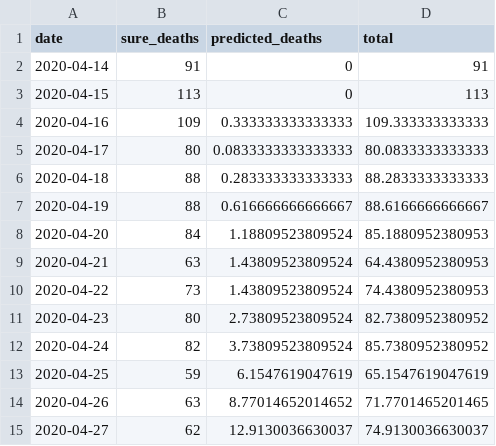
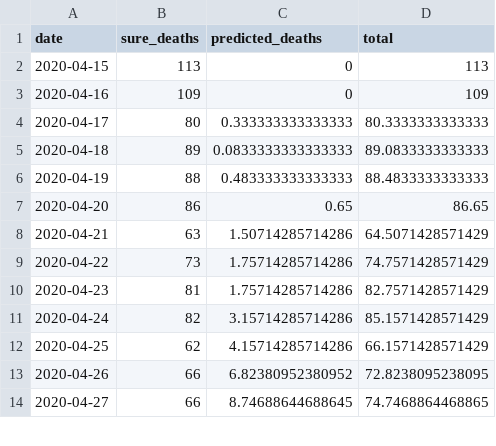
Before and after one commit to adamaltmejd/covid, a CSV file: data/prediction_latest.csv, drawn as a sheet; only a part is shown; the diff covers the shown part only.

```diff
--- a/data/prediction_latest.csv
+++ b/data/prediction_latest.csv
@@ -1,15 +1,14 @@
 date,sure_deaths,predicted_deaths,total
-2020-04-14,91,0,91
 2020-04-15,113,0,113
-2020-04-16,109,0.333333333333333,109.333333333333
-2020-04-17,80,0.0833333333333333,80.0833333333333
-2020-04-18,88,0.283333333333333,88.2833333333333
-2020-04-19,88,0.616666666666667,88.6166666666667
-2020-04-20,84,1.18809523809524,85.1880952380953
-2020-04-21,63,1.43809523809524,64.4380952380953
-2020-04-22,73,1.43809523809524,74.4380952380953
-2020-04-23,80,2.73809523809524,82.7380952380952
-2020-04-24,82,3.73809523809524,85.7380952380952
-2020-04-25,59,6.1547619047619,65.1547619047619
-2020-04-26,63,8.77014652014652,71.7701465201465
-2020-04-27,62,12.9130036630037,74.9130036630037
+2020-04-16,109,0,109
+2020-04-17,80,0.333333333333333,80.3333333333333
+2020-04-18,89,0.0833333333333333,89.0833333333333
+2020-04-19,88,0.483333333333333,88.4833333333333
+2020-04-20,86,0.65,86.65
+2020-04-21,63,1.50714285714286,64.5071428571429
+2020-04-22,73,1.75714285714286,74.7571428571429
+2020-04-23,81,1.75714285714286,82.7571428571429
+2020-04-24,82,3.15714285714286,85.1571428571429
+2020-04-25,62,4.15714285714286,66.1571428571429
+2020-04-26,66,6.82380952380952,72.8238095238095
+2020-04-27,66,8.74688644688645,74.7468864468865
```
Also changed, not shown: 1 added row and 21 edited cells elsewhere in this file, data/covid_deaths_latest.csv, 10 other files.
